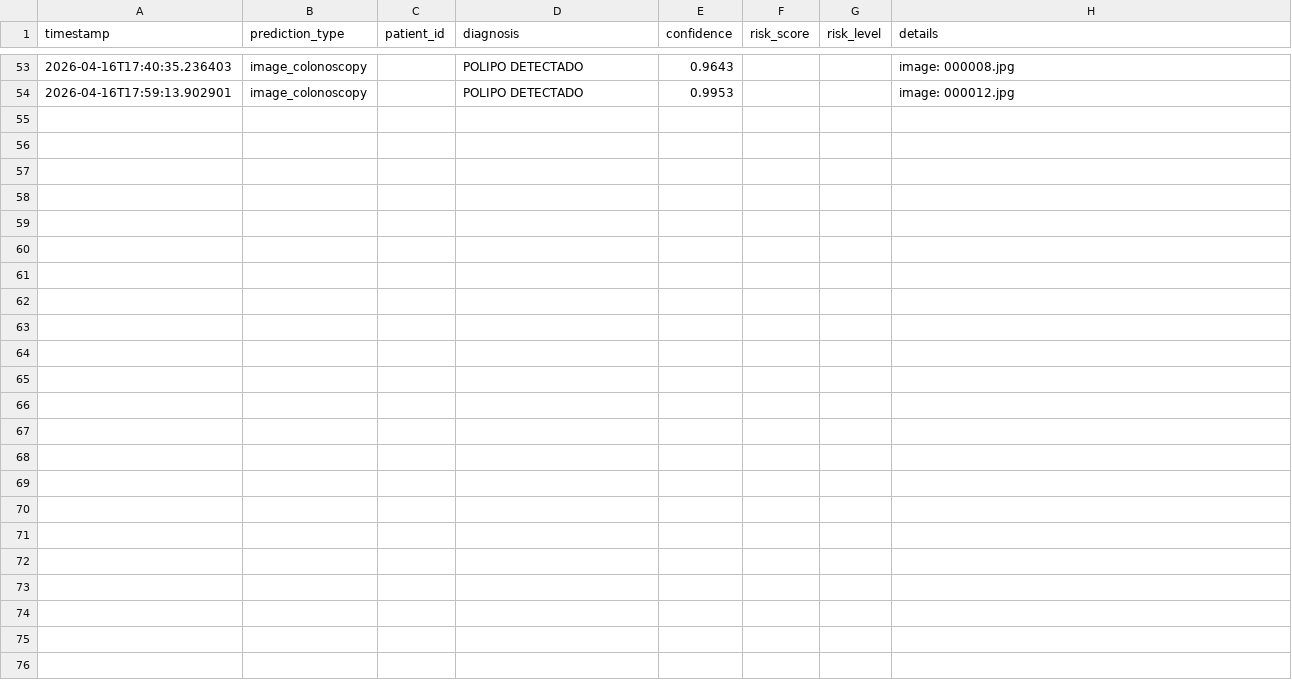
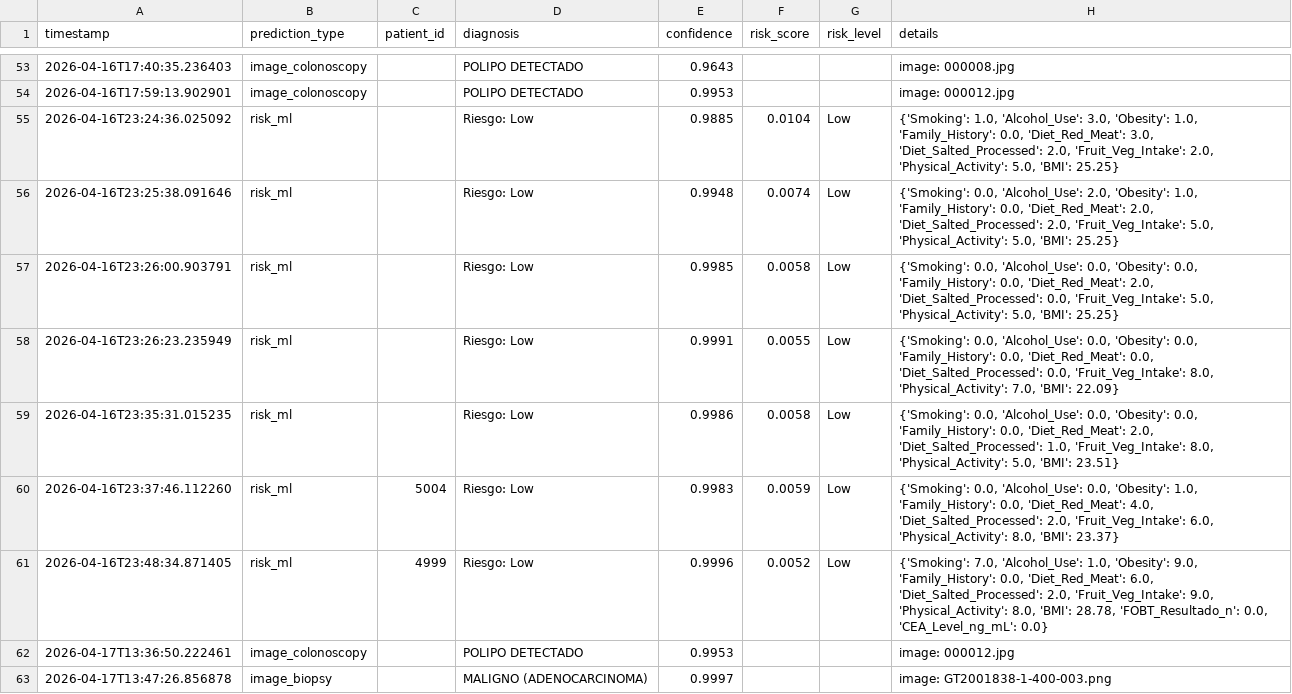
Before and after one commit to juliogo666-art/Cancer-de-colon, a CSV file: src/tracking/predictions.csv, drawn as a sheet; only a part is shown, gaps mark what is left out; the diff names each change by its address in the sheet, - before the commit and + after, or states it on an @@ line.

```diff
--- a/src/tracking/predictions.csv
+++ b/src/tracking/predictions.csv
+row 55: 2026-04-16T23:24:36.025092 | risk_ml |  | Riesgo: Low | 0.9885 | 0.0104 | Low | {'Smoking': 1.0, 'Alcohol_Use': 3.0, 'Obesity': 1.0, 'Family_History': 0.0, 'Diet_Red_Meat': 3.0, 'Diet_Salted_Processed': 2.0, 'Fruit_Veg_Intake': 2.0, 'Physical_Activity': 5.0, 'BMI': 25.25}
+row 56: 2026-04-16T23:25:38.091646 | risk_ml |  | Riesgo: Low | 0.9948 | 0.0074 | Low | {'Smoking': 0.0, 'Alcohol_Use': 2.0, 'Obesity': 1.0, 'Family_History': 0.0, 'Diet_Red_Meat': 2.0, 'Diet_Salted_Processed': 2.0, 'Fruit_Veg_Intake': 5.0, 'Physical_Activity': 5.0, 'BMI': 25.25}
+row 57: 2026-04-16T23:26:00.903791 | risk_ml |  | Riesgo: Low | 0.9985 | 0.0058 | Low | {'Smoking': 0.0, 'Alcohol_Use': 0.0, 'Obesity': 0.0, 'Family_History': 0.0, 'Diet_Red_Meat': 2.0, 'Diet_Salted_Processed': 0.0, 'Fruit_Veg_Intake': 5.0, 'Physical_Activity': 5.0, 'BMI': 25.25}
+row 58: 2026-04-16T23:26:23.235949 | risk_ml |  | Riesgo: Low | 0.9991 | 0.0055 | Low | {'Smoking': 0.0, 'Alcohol_Use': 0.0, 'Obesity': 0.0, 'Family_History': 0.0, 'Diet_Red_Meat': 0.0, 'Diet_Salted_Processed': 0.0, 'Fruit_Veg_Intake': 8.0, 'Physical_Activity': 7.0, 'BMI': 22.09}
+row 59: 2026-04-16T23:35:31.015235 | risk_ml |  | Riesgo: Low | 0.9986 | 0.0058 | Low | {'Smoking': 0.0, 'Alcohol_Use': 0.0, 'Obesity': 0.0, 'Family_History': 0.0, 'Diet_Red_Meat': 2.0, 'Diet_Salted_Processed': 1.0, 'Fruit_Veg_Intake': 8.0, 'Physical_Activity': 5.0, 'BMI': 23.51}
+row 60: 2026-04-16T23:37:46.112260 | risk_ml | 5004 | Riesgo: Low | 0.9983 | 0.0059 | Low | {'Smoking': 0.0, 'Alcohol_Use': 0.0, 'Obesity': 1.0, 'Family_History': 0.0, 'Diet_Red_Meat': 4.0, 'Diet_Salted_Processed': 2.0, 'Fruit_Veg_Intake': 6.0, 'Physical_Activity': 8.0, 'BMI': 23.37}
+row 61: 2026-04-16T23:48:34.871405 | risk_ml | 4999 | Riesgo: Low | 0.9996 | 0.0052 | Low | {'Smoking': 7.0, 'Alcohol_Use': 1.0, 'Obesity': 9.0, 'Family_History': 0.0, 'Diet_Red_Meat': 6.0, 'Diet_Salted_Processed': 2.0, 'Fruit_Veg_Intake': 9.0, 'Physical_Activity': 8.0, 'BMI': 28.78, 'FOBT_Resultado_n': 0.0, 'CEA_Level_ng_mL': 0.0}
+row 62: 2026-04-17T13:36:50.222461 | image_colonoscopy |  | POLIPO DETECTADO | 0.9953 |  |  | image: 000012.jpg
+row 63: 2026-04-17T13:47:26.856878 | image_biopsy |  | MALIGNO (ADENOCARCINOMA) | 0.9997 |  |  | image: GT2001838-1-400-003.png
```
Also changed, not shown: src/data/ready/pacientes_master.csv, 2 other files.
